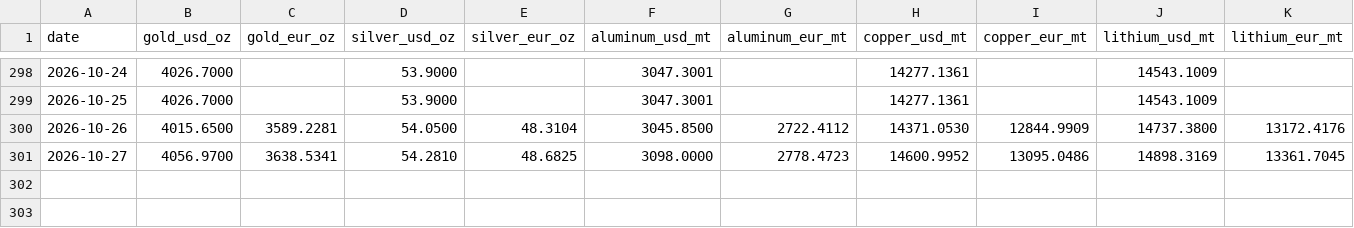
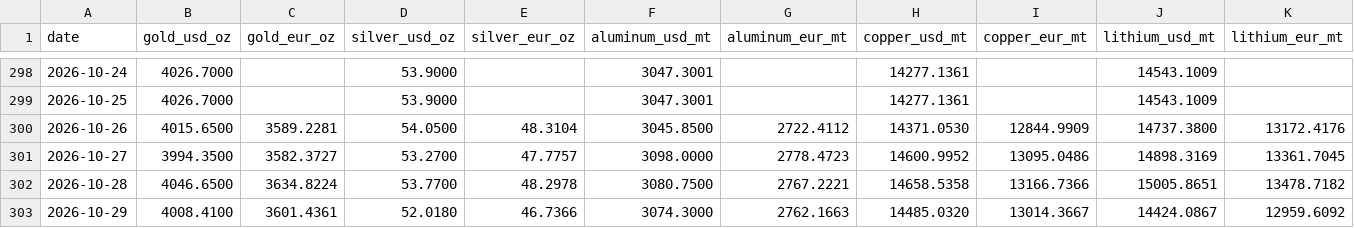
Before and after one commit to aojald/metalprice, a CSV file: metal_prices_source_mt.csv, drawn as a sheet; only a part is shown, gaps mark what is left out.

Commit message:
chore: refresh metals data

```diff
--- a/metal_prices_source_mt.csv
+++ b/metal_prices_source_mt.csv
@@ -300,2 +300,4 @@ date,gold_usd_oz,gold_eur_oz,silver_usd_oz,silver_eur_oz,aluminum_usd_mt,aluminu
 2026-10-26,4015.6500,3589.2281,54.0500,48.3104,3045.8500,2722.4112,14371.0530,12844.9909,14737.3800,13172.4176
-2026-10-27,4056.9700,3638.5341,54.2810,48.6825,3098.0000,2778.4723,14600.9952,13095.0486,14898.3169,13361.7045
+2026-10-27,3994.3500,3582.3727,53.2700,47.7757,3098.0000,2778.4723,14600.9952,13095.0486,14898.3169,13361.7045
+2026-10-28,4046.6500,3634.8224,53.7700,48.2978,3080.7500,2767.2221,14658.5358,13166.7366,15005.8651,13478.7182
+2026-10-29,4008.4100,3601.4361,52.0180,46.7366,3074.3000,2762.1663,14485.0320,13014.3667,14424.0867,12959.6092
```
Also changed, not shown: metal_prices_last_month_mt.csv, 1 other file.
